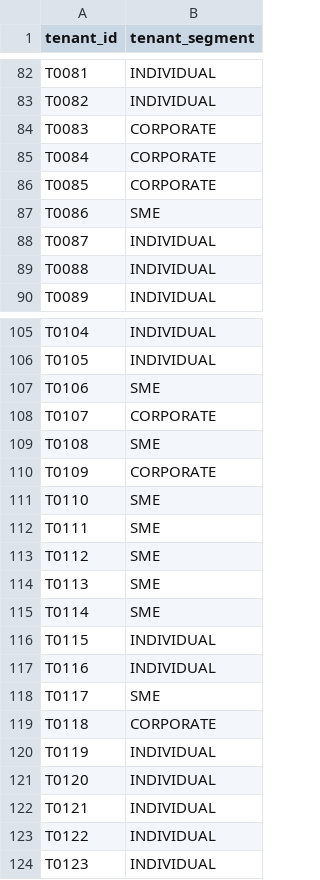
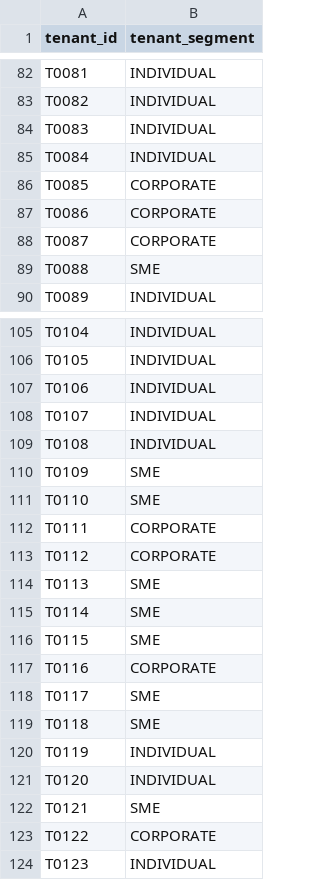
Before and after one commit to IshtiyaqNoorani/LeaseLens, a CSV file: data/sample/tenants.csv, drawn as a sheet; only a part is shown, gaps mark what is left out; the diff covers the shown part only.

```diff
--- a/data/sample/tenants.csv
+++ b/data/sample/tenants.csv
@@ -83,8 +83,8 @@ T0081,INDIVIDUAL
 T0082,INDIVIDUAL
-T0083,CORPORATE
-T0084,CORPORATE
+T0083,INDIVIDUAL
+T0084,INDIVIDUAL
 T0085,CORPORATE
-T0086,SME
-T0087,INDIVIDUAL
-T0088,INDIVIDUAL
+T0086,CORPORATE
+T0087,CORPORATE
+T0088,SME
 T0089,INDIVIDUAL
@@ -106,19 +106,19 @@ T0104,INDIVIDUAL
 T0105,INDIVIDUAL
-T0106,SME
-T0107,CORPORATE
-T0108,SME
-T0109,CORPORATE
+T0106,INDIVIDUAL
+T0107,INDIVIDUAL
+T0108,INDIVIDUAL
+T0109,SME
 T0110,SME
-T0111,SME
-T0112,SME
+T0111,CORPORATE
+T0112,CORPORATE
 T0113,SME
 T0114,SME
-T0115,INDIVIDUAL
-T0116,INDIVIDUAL
+T0115,SME
+T0116,CORPORATE
 T0117,SME
-T0118,CORPORATE
+T0118,SME
 T0119,INDIVIDUAL
 T0120,INDIVIDUAL
-T0121,INDIVIDUAL
-T0122,INDIVIDUAL
+T0121,SME
+T0122,CORPORATE
 T0123,INDIVIDUAL
```
Also changed, not shown: 1 added row and 57 edited cells elsewhere in this file, data/sample/expenses.csv, data/sample/leases.csv, 4 other files.
